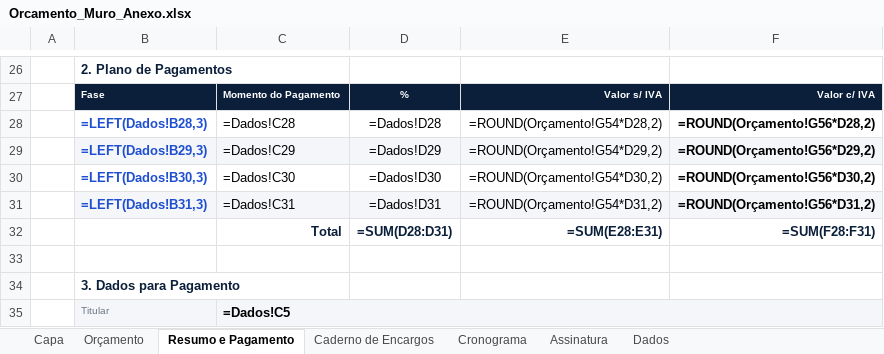
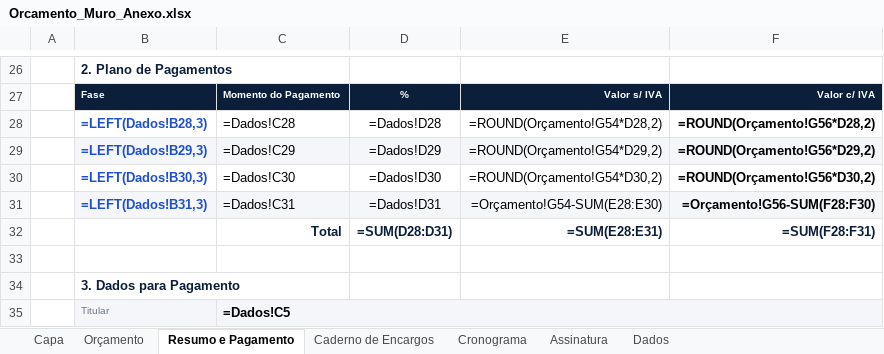
Before and after one commit to rubensborges056-dev/rubens, an Excel workbook: Orcamento_Muro_Anexo.xlsx, sheet Resumo e Pagamento, drawn as a sheet; only a part is shown, gaps mark what is left out; values as stored, in another font and other column widths than the file's, no borders; formulas without a stored value are shown as written; charts and pictures not drawn; the diff names each change by its address in the sheet, - before the commit and + after, or states it on an @@ line.

```diff
--- a/Orcamento_Muro_Anexo.xlsx (sheet Resumo e Pagamento)
+++ b/Orcamento_Muro_Anexo.xlsx (sheet Resumo e Pagamento)
-E31: =ROUND(Orçamento!G54*D31,2)
+E31: =Orçamento!G54-SUM(E28:E30)
-F31: =ROUND(Orçamento!G56*D31,2)
+F31: =Orçamento!G56-SUM(F28:F30)
```
Also changed, not shown: 2 other files.
